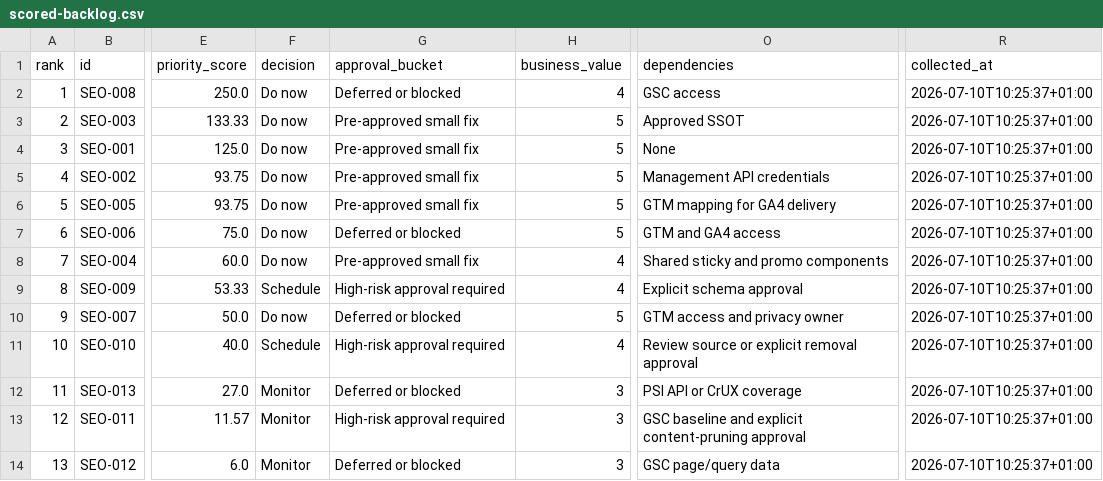
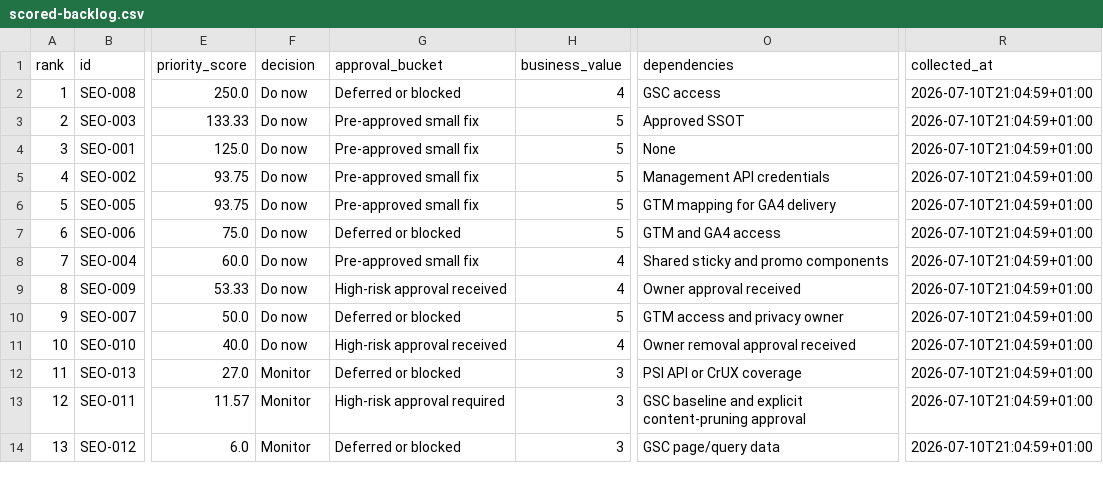
Before and after one commit to peterjpitcher/the-anchor.pub, a CSV file: tasks/seo-powerhouse/2026-07-10-christmas-parties/priority-mapping/scored-backlog.csv, drawn as a sheet; only a part is shown, gaps mark what is left out; the diff names each change by its address in the sheet, - before the commit and + after, or states it on an @@ line.

Commit message:
fix: finalise Christmas SEO trust updates

```diff
--- a/tasks/seo-powerhouse/2026-07-10-christmas-parties/priority-mapping/scored-backlog.csv
+++ b/tasks/seo-powerhouse/2026-07-10-christmas-parties/priority-mapping/scored-backlog.csv
-R2:R14 (collected_at): 2026-07-10T10:25:37+01:00
+R2:R14 (collected_at): 2026-07-10T21:04:59+01:00
-F9 (decision): Schedule
+F9 (decision): Do now
-G9 (approval_bucket): High-risk approval required
+G9 (approval_bucket): High-risk approval received
-O9 (dependencies): Explicit schema approval
+O9 (dependencies): Owner approval received
-F11 (decision): Schedule
+F11 (decision): Do now
-G11 (approval_bucket): High-risk approval required
+G11 (approval_bucket): High-risk approval received
-O11 (dependencies): Review source or explicit removal approval
+O11 (dependencies): Owner removal approval received
```
Also changed, not shown: 23 other files.
